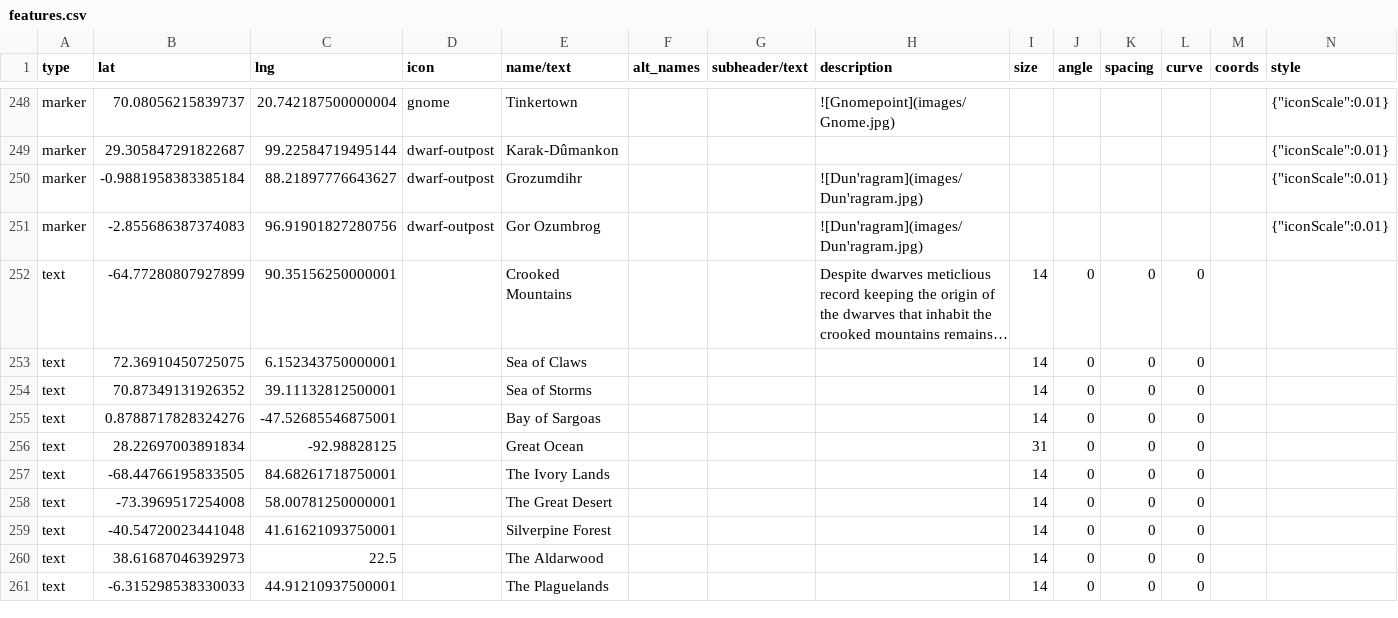
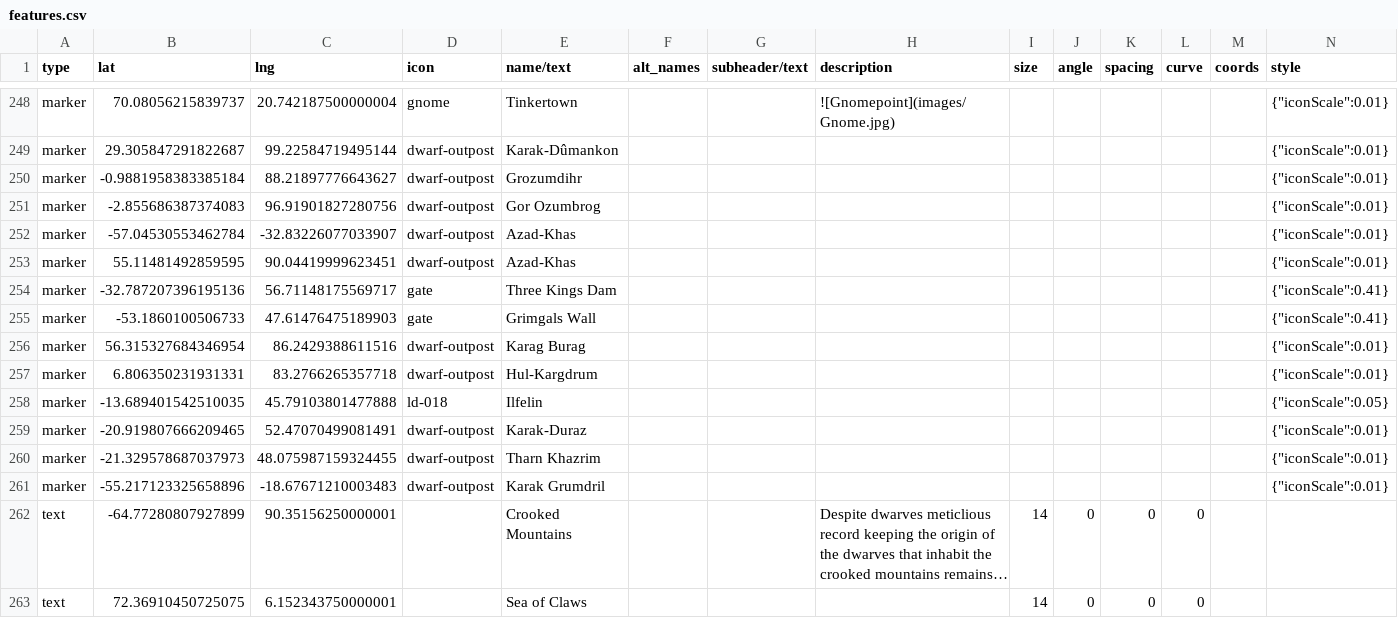
Before and after one commit to nativenewengland/solid-pancake, a CSV file: data/features.csv, drawn as a sheet; only a part is shown, gaps mark what is left out; the shorter side is filled out with more unchanged rows; long unchanged cells end in …; rows hold the shown columns only; the diff names each change by its address in the sheet, - before the commit and + after, or states it on an @@ line.

```diff
--- a/data/features.csv
+++ b/data/features.csv
-H250:H251 (description): ![Dun'ragram](images/Dun'ragram.jpg)
+H250:H251 (description): (empty)
+row 252: marker | -57.04530553462784 | -32.83226077033907 | dwarf-outpost | Azad-Khas |  |  |  |  |  |  |  |  | {"iconScale":0.01}
+row 253: marker | 55.11481492859595 | 90.04419999623451 | dwarf-outpost | Azad-Khas |  |  |  |  |  |  |  |  | {"iconScale":0.01}
+row 254: marker | -32.787207396195136 | 56.71148175569717 | gate | Three Kings Dam |  |  |  |  |  |  |  |  | {"iconScale":0.41}
+row 255: marker | -53.1860100506733 | 47.61476475189903 | gate | Grimgals Wall |  |  |  |  |  |  |  |  | {"iconScale":0.41}
+row 256: marker | 56.315327684346954 | 86.2429388611516 | dwarf-outpost | Karag Burag |  |  |  |  |  |  |  |  | {"iconScale":0.01}
+row 257: marker | 6.806350231931331 | 83.2766265357718 | dwarf-outpost | Hul-Kargdrum |  |  |  |  |  |  |  |  | {"iconScale":0.01}
+row 258: marker | -13.689401542510035 | 45.79103801477888 | ld-018 | Ilfelin |  |  |  |  |  |  |  |  | {"iconScale":0.05}
+row 259: marker | -20.919807666209465 | 52.47070499081491 | dwarf-outpost | Karak-Duraz |  |  |  |  |  |  |  |  | {"iconScale":0.01}
+row 260: marker | -21.329578687037973 | 48.075987159324455 | dwarf-outpost | Tharn Khazrim |  |  |  |  |  |  |  |  | {"iconScale":0.01}
+row 261: marker | -55.217123325658896 | -18.67671210003483 | dwarf-outpost | Karak Grumdril |  |  |  |  |  |  |  |  | {"iconScale":0.01}
```
Also changed, not shown: 12 other files.
